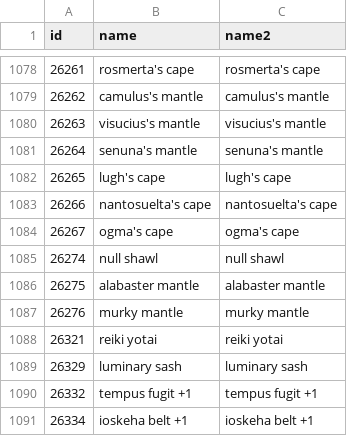
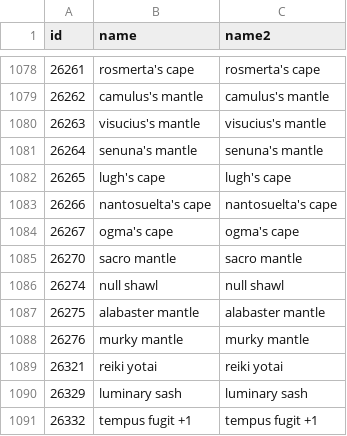
Before and after one commit to IzaKastra/wsdist_beta, a CSV file: item_list.csv, drawn as a sheet; only a part is shown, gaps mark what is left out; the shorter side is filled out with more unchanged rows; the diff names each change by its address in the sheet, - before the commit and + after, or states it on an @@ line.

Commit message:
gear: Add Sacro Mantle (id 26270)
This cape has some niche uses compared to Ambuscade WSD capes,
particularly for Ruthless Stroke.

```diff
--- a/item_list.csv
+++ b/item_list.csv
+row 1085: 26270 | sacro mantle | sacro mantle
```
Also changed, not shown: 2 other files.
